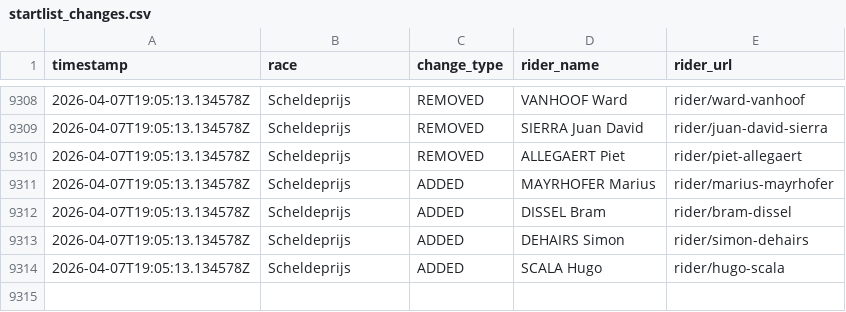
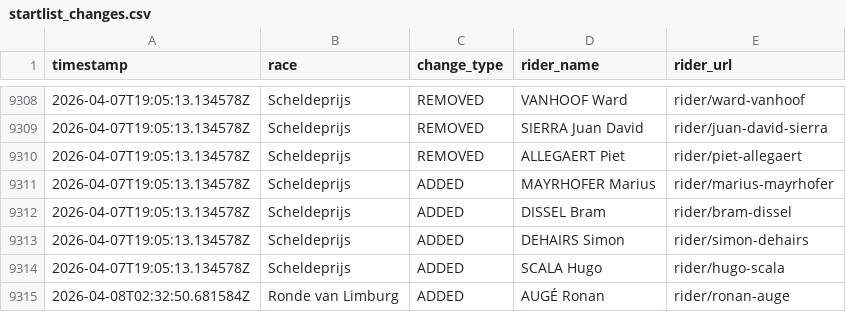
Before and after one commit to nigellindemann-dev/wm26, a CSV file: output/startlist_changes.csv, drawn as a sheet; only a part is shown, gaps mark what is left out; the diff names each change by its address in the sheet, - before the commit and + after, or states it on an @@ line.

```diff
--- a/output/startlist_changes.csv
+++ b/output/startlist_changes.csv
+row 9315: 2026-04-08T02:32:50.681584Z | Ronde van Limburg | ADDED | AUGÉ Ronan | rider/ronan-auge
```
Also changed, not shown: output/startlist_matrix.csv, 2 other files.
